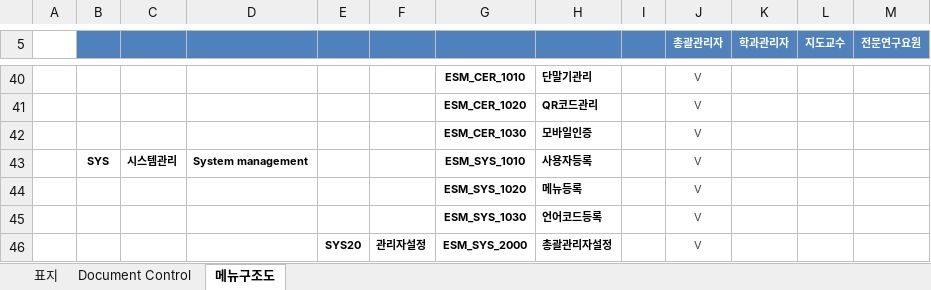
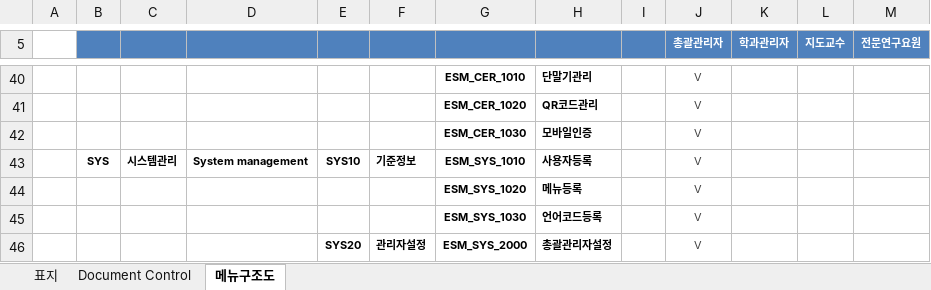
Before and after one commit to dims1111/ESM, an Excel workbook: document/30.설계(DP)/DP-1010.메뉴 구조도/DP-1010.메뉴구조도_20210201_v1.0.xlsx, sheet 메뉴구조도, drawn as a sheet; only a part is shown, gaps mark what is left out; values as stored, in another font and other column widths than the file's, no borders; the diff names each change by its address in the sheet, - before the commit and + after, or states it on an @@ line.

```diff
--- a/document/30.설계(DP)/DP-1010.메뉴 구조도/DP-1010.메뉴구조도_20210201_v1.0.xlsx (sheet 메뉴구조도)
+++ b/document/30.설계(DP)/DP-1010.메뉴 구조도/DP-1010.메뉴구조도_20210201_v1.0.xlsx (sheet 메뉴구조도)
-E43: (empty)
+E43: SYS10
-F43: (empty)
+F43: 기준정보
```
Also changed, not shown: document/30.설계(DP)/DP-1060.테이블 설계/ESM_SYS_1010.메뉴/excel/sys_menu.xlsx, 1 other file.
